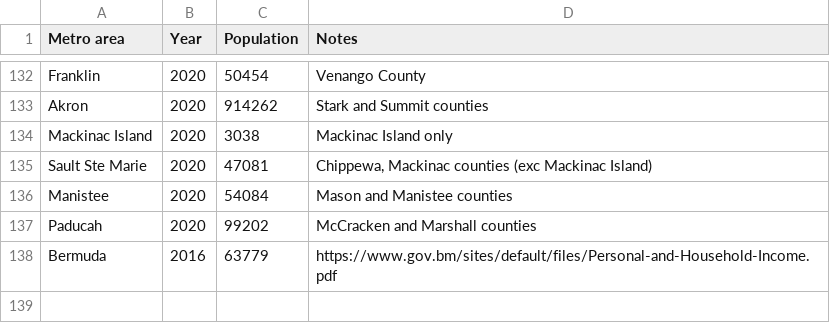
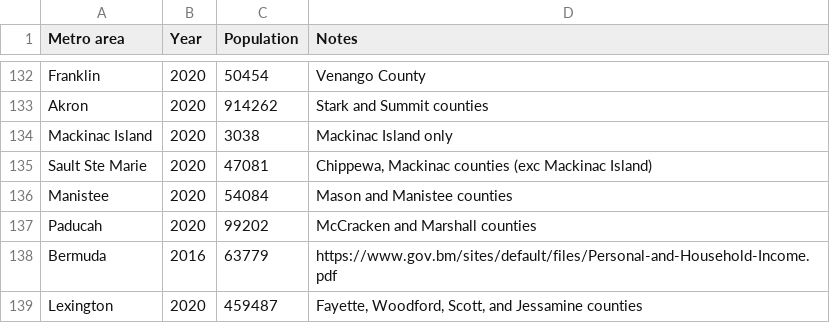
Before and after one commit to johnbrussell/airline-game, a CSV file: data/populations.csv, drawn as a sheet; only a part is shown, gaps mark what is left out; the diff names each change by its address in the sheet, - before the commit and + after, or states it on an @@ line.

Commit message:
Lexington, KY (#253)

```diff
--- a/data/populations.csv
+++ b/data/populations.csv
+row 139: Lexington | 2020 | 459487 | Fayette, Woodford, Scott, and Jessamine counties
```
Also changed, not shown: data/airports.csv, data/metro_areas.csv, 1 other file.
